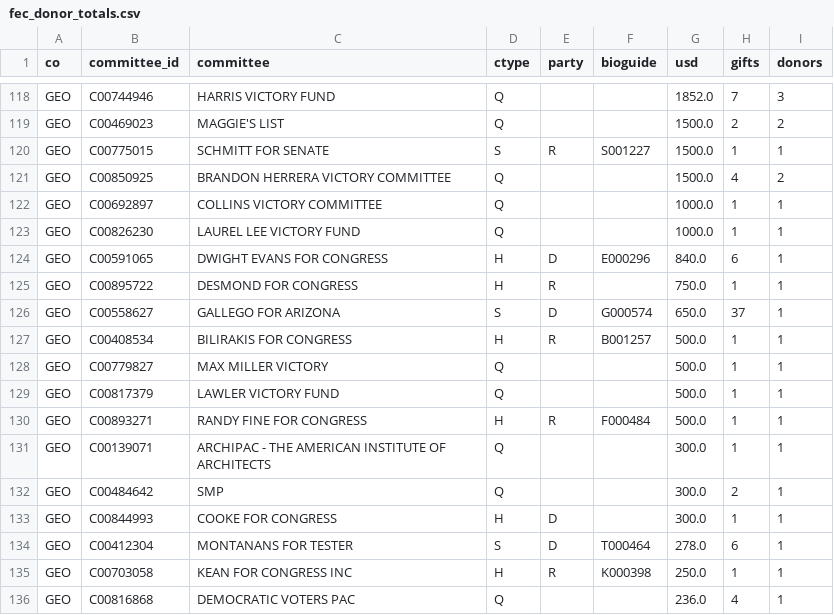
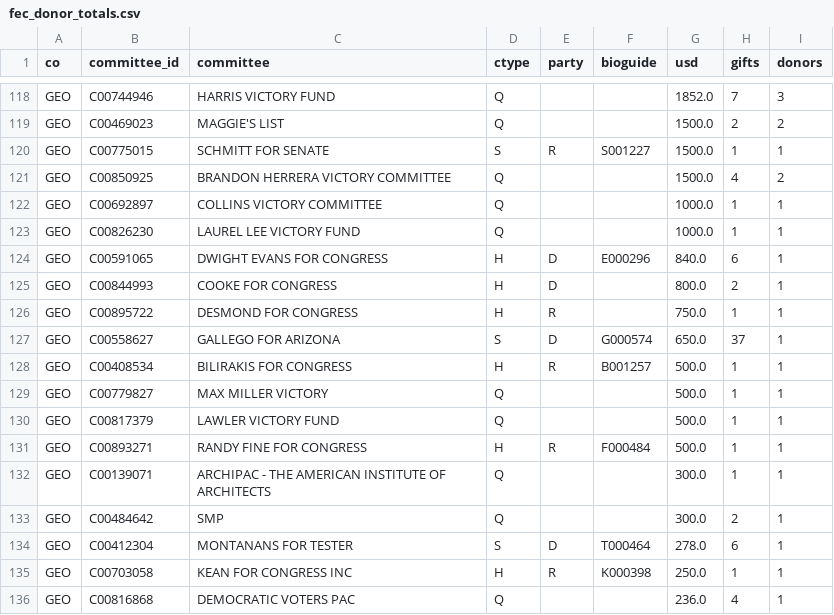
Before and after one commit to Polar-Star-Project/polar-star, a CSV file: data/reference/fec_donor_totals.csv, drawn as a sheet; only a part is shown, gaps mark what is left out; removed rows and columns are numbered as before the commit, all else as after; the diff names each change by its address in the sheet, - before the commit and + after, or states it on an @@ line.

```diff
--- a/data/reference/fec_donor_totals.csv
+++ b/data/reference/fec_donor_totals.csv
+row 125: GEO | C00844993 | COOKE FOR CONGRESS | H | D |  | 800.0 | 2 | 1
-row 133: GEO | C00844993 | COOKE FOR CONGRESS | H | D |  | 300.0 | 1 | 1
```
Also changed, not shown: data/reference/dispute_dockets_checked.csv, data/reference/disputes_checked.csv, 15 other files.
